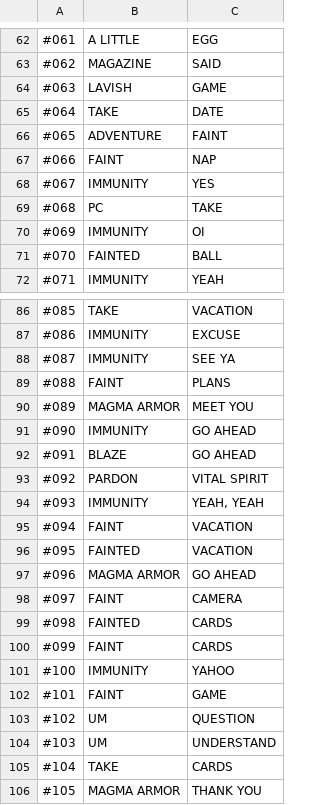
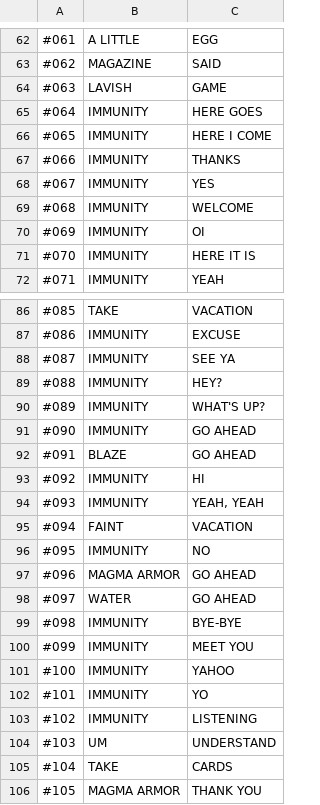
Before and after one commit to gifvex/tea, a TSV file: setups/lickitung-egg/lickitung-egg-phrases.tsv, drawn as a sheet; only a part is shown, gaps mark what is left out; the diff covers the shown part only; the diff names each change by its address in the sheet, - before the commit and + after, or states it on an @@ line.

```diff
--- a/setups/lickitung-egg/lickitung-egg-phrases.tsv
+++ b/setups/lickitung-egg/lickitung-egg-phrases.tsv
-B65: TAKE
+B65: IMMUNITY
-C65: DATE
+C65: HERE GOES
-B66: ADVENTURE
+B66: IMMUNITY
-C66: FAINT
+C66: HERE I COME
-B67: FAINT
+B67: IMMUNITY
-C67: NAP
+C67: THANKS
-B69: PC
+B69: IMMUNITY
-C69: TAKE
+C69: WELCOME
-B71: FAINTED
+B71: IMMUNITY
-C71: BALL
+C71: HERE IT IS
-B89: FAINT
+B89: IMMUNITY
-C89: PLANS
+C89: HEY?
-B90: MAGMA ARMOR
+B90: IMMUNITY
-C90: MEET YOU
+C90: WHAT'S UP?
-B93: PARDON
+B93: IMMUNITY
-C93: VITAL SPIRIT
+C93: HI
-B96: FAINTED
+B96: IMMUNITY
-C96: VACATION
+C96: NO
-B98: FAINT
+B98: WATER
-C98: CAMERA
+C98: GO AHEAD
-B99: FAINTED
+B99: IMMUNITY
-C99: CARDS
+C99: BYE-BYE
-B100: FAINT
+B100: IMMUNITY
-C100: CARDS
+C100: MEET YOU
-B102: FAINT
+B102: IMMUNITY
-C102: GAME
+C102: YO
-B103: UM
+B103: IMMUNITY
-C103: QUESTION
+C103: LISTENING
```
Also changed, not shown: 52 edited cells elsewhere in this file, setups/lickitung-egg/shellder-phrases.tsv.
